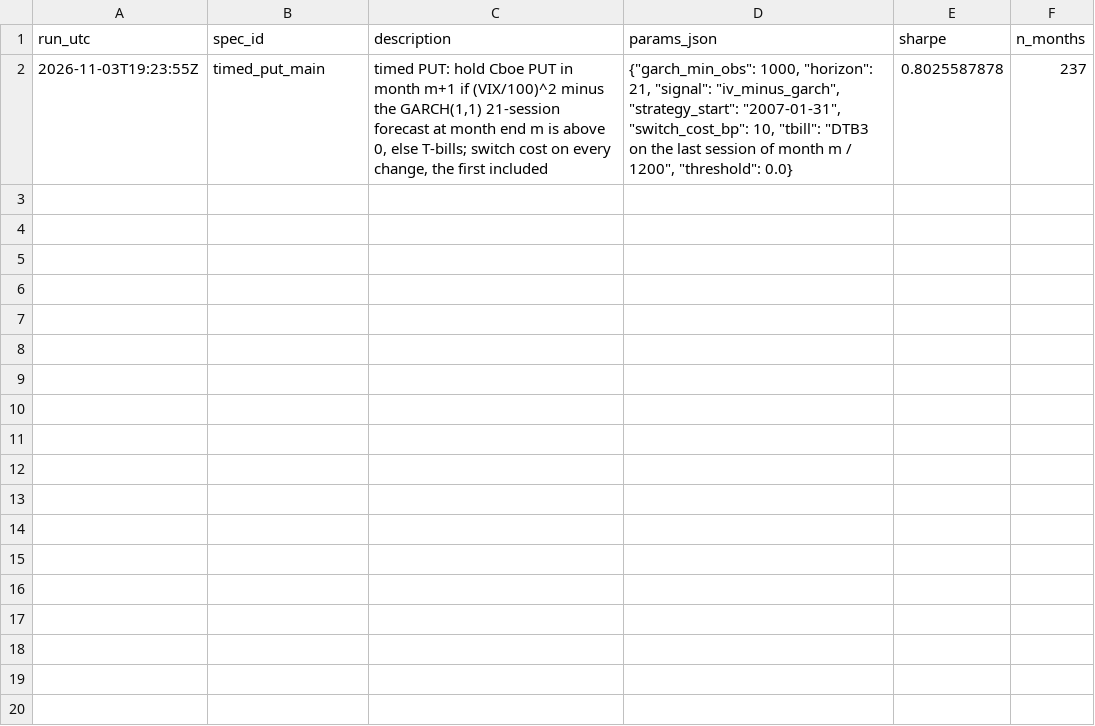
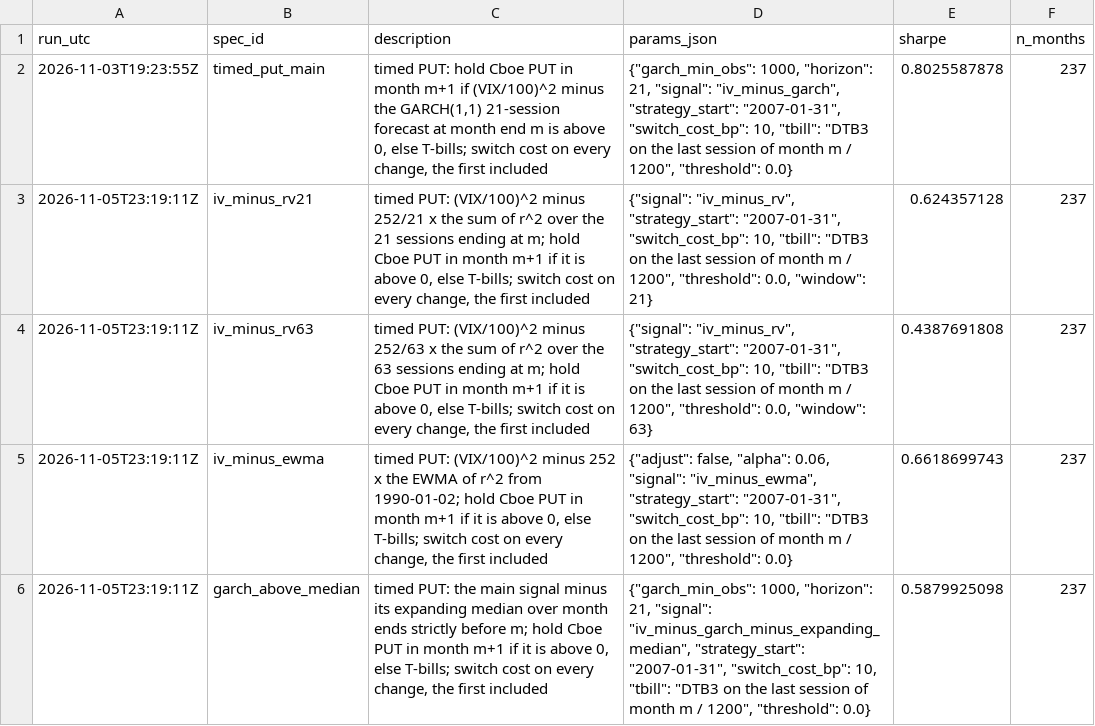
Before and after one commit to uty101/Volatility-Surface-and-Event-Pricing, a CSV file: outputs/tables/spec_log.csv, drawn as a sheet; the diff names each change by its address in the sheet, - before the commit and + after, or states it on an @@ line.

```diff
--- a/outputs/tables/spec_log.csv
+++ b/outputs/tables/spec_log.csv
+row 3: 2026-11-05T23:19:11Z | iv_minus_rv21 | timed PUT: (VIX/100)^2 minus 252/21 x the sum of r^2 over the 21 sessions ending at m; hold Cboe PUT in month m+1 if it is above 0, else T-bills; switch cost on every change, the first included | {"signal": "iv_minus_rv", "strategy_start": "2007-01-31", "switch_cost_bp": 10, "tbill": "DTB3 on the last session of month m / 1200", "threshold": 0.0, "window": 21} | 0.624357128 | 237
+row 4: 2026-11-05T23:19:11Z | iv_minus_rv63 | timed PUT: (VIX/100)^2 minus 252/63 x the sum of r^2 over the 63 sessions ending at m; hold Cboe PUT in month m+1 if it is above 0, else T-bills; switch cost on every change, the first included | {"signal": "iv_minus_rv", "strategy_start": "2007-01-31", "switch_cost_bp": 10, "tbill": "DTB3 on the last session of month m / 1200", "threshold": 0.0, "window": 63} | 0.4387691808 | 237
+row 5: 2026-11-05T23:19:11Z | iv_minus_ewma | timed PUT: (VIX/100)^2 minus 252 x the EWMA of r^2 from 1990-01-02; hold Cboe PUT in month m+1 if it is above 0, else T-bills; switch cost on every change, the first included | {"adjust": false, "alpha": 0.06, "signal": "iv_minus_ewma", "strategy_start": "2007-01-31", "switch_cost_bp": 10, "tbill": "DTB3 on the last session of month m / 1200", "threshold": 0.0} | 0.6618699743 | 237
+row 6: 2026-11-05T23:19:11Z | garch_above_median | timed PUT: the main signal minus its expanding median over month ends strictly before m; hold Cboe PUT in month m+1 if it is above 0, else T-bills; switch cost on every change, the first included | {"garch_min_obs": 1000, "horizon": 21, "signal": "iv_minus_garch_minus_expanding_median", "strategy_start": "2007-01-31", "switch_cost_bp": 10, "tbill": "DTB3 on the last session of month m / 1200", "threshold": 0.0} | 0.5879925098 | 237
```
Also changed, not shown: outputs/tables/answers.csv, outputs/tables/strategy_stats.csv, 11 other files.
